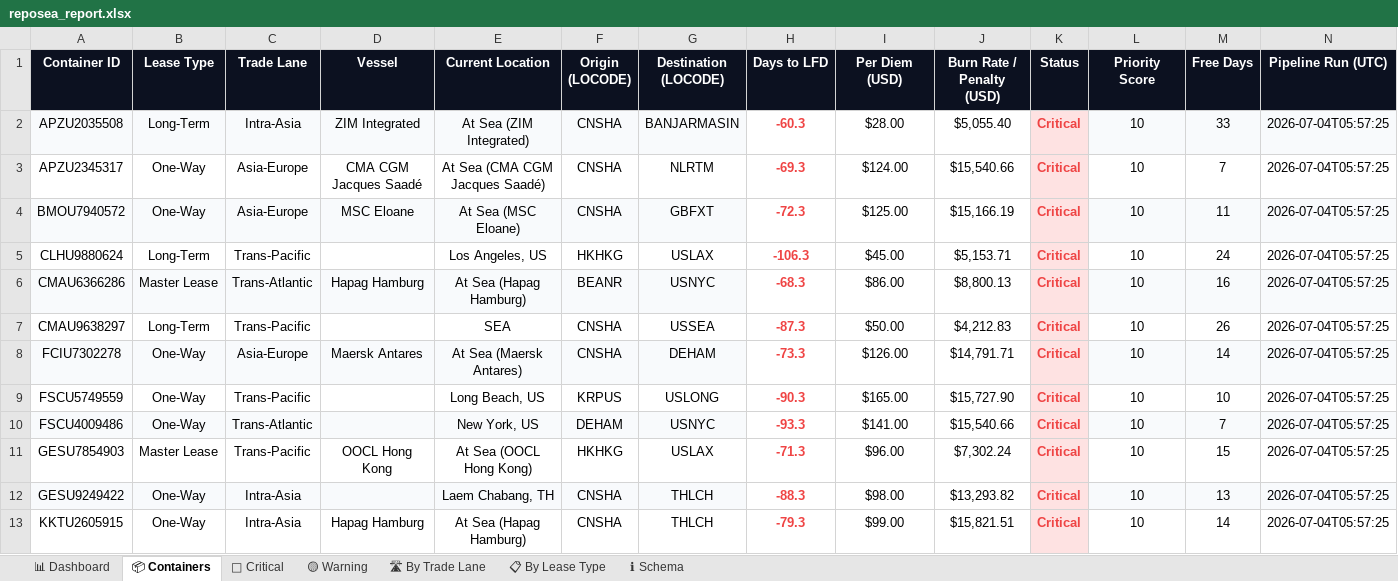
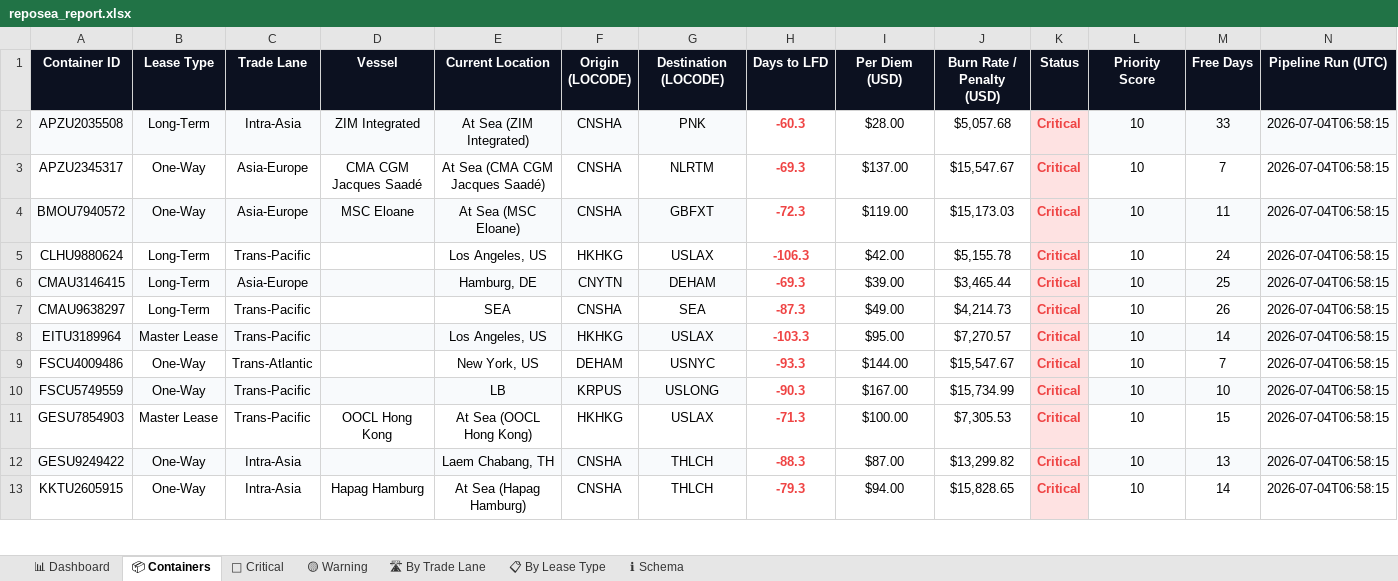
Before and after one commit to rahulmistry18/Reposea_container_optimizer, an Excel workbook: data/exports/reposea_report.xlsx, sheet 📦 Containers, drawn as a sheet; only a part is shown; values as stored, in another font and other column widths than the file's, no borders; table styles not drawn; removed rows and columns are numbered as before the commit, all else as after; the diff covers the shown part only; the diff names each change by its address in the sheet, - before the commit and + after, or states it on an @@ line.

Commit message:
chore(data): pipeline run 2026-07-03T22:58:17Z [skip ci]

```diff
--- a/data/exports/reposea_report.xlsx (sheet 📦 Containers)
+++ b/data/exports/reposea_report.xlsx (sheet 📦 Containers)
-G2 (Destination (LOCODE)): BANJARMASIN
+G2 (Destination (LOCODE)): PNK
-J2 (Burn Rate / Penalty (USD)): $5,055.40
+J2 (Burn Rate / Penalty (USD)): $5,057.68
-N2:N5 (Pipeline Run (UTC)): 2026-07-04T05:57:25
+N2:N5 (Pipeline Run (UTC)): 2026-07-04T06:58:15
-I3 (Per Diem (USD)): $124.00
+I3 (Per Diem (USD)): $137.00
-J3 (Burn Rate / Penalty (USD)): $15,540.66
+J3 (Burn Rate / Penalty (USD)): $15,547.67
-I4 (Per Diem (USD)): $125.00
+I4 (Per Diem (USD)): $119.00
-J4 (Burn Rate / Penalty (USD)): $15,166.19
+J4 (Burn Rate / Penalty (USD)): $15,173.03
-I5 (Per Diem (USD)): $45.00
+I5 (Per Diem (USD)): $42.00
-J5 (Burn Rate / Penalty (USD)): $5,153.71
+J5 (Burn Rate / Penalty (USD)): $5,155.78
-row 6: CMAU6366286 | Master Lease | Trans-Atlantic | Hapag Hamburg | At Sea (Hapag Hamburg) | BEANR | USNYC | -68.3 | $86.00 | $8,800.13 | Critical | 10 | 16 | 2026-07-04T05:57:25
+row 6: CMAU3146415 | Long-Term | Asia-Europe |  | Hamburg, DE | CNYTN | DEHAM | -69.3 | $39.00 | $3,465.44 | Critical | 10 | 25 | 2026-07-04T06:58:15
-G7 (Destination (LOCODE)): USSEA
+G7 (Destination (LOCODE)): SEA
-I7 (Per Diem (USD)): $50.00
+I7 (Per Diem (USD)): $49.00
-J7 (Burn Rate / Penalty (USD)): $4,212.83
+J7 (Burn Rate / Penalty (USD)): $4,214.73
-N7 (Pipeline Run (UTC)): 2026-07-04T05:57:25
+N7 (Pipeline Run (UTC)): 2026-07-04T06:58:15
-row 8: FCIU7302278 | One-Way | Asia-Europe | Maersk Antares | At Sea (Maersk Antares) | CNSHA | DEHAM | -73.3 | $126.00 | $14,791.71 | Critical | 10 | 14 | 2026-07-04T05:57:25
-row 9: FSCU5749559 | One-Way | Trans-Pacific |  | Long Beach, US | KRPUS | USLONG | -90.3 | $165.00 | $15,727.90 | Critical | 10 | 10 | 2026-07-04T05:57:25
+row 8: EITU3189964 | Master Lease | Trans-Pacific |  | Los Angeles, US | HKHKG | USLAX | -103.3 | $95.00 | $7,270.57 | Critical | 10 | 14 | 2026-07-04T06:58:15
-A9:G9 fill: #F8FAFC
+A9:G9 fill: none
-I9 (Per Diem (USD)): $141.00
+I9 (Per Diem (USD)): $144.00
-J9 (Burn Rate / Penalty (USD)): $15,540.66
+J9 (Burn Rate / Penalty (USD)): $15,547.67
-L9:N9 fill: #F8FAFC
+L9:N9 fill: none
-N9 (Pipeline Run (UTC)): 2026-07-04T05:57:25
+N9 (Pipeline Run (UTC)): 2026-07-04T06:58:15
+row 10: FSCU5749559 | One-Way | Trans-Pacific |  | LB | KRPUS | USLONG | -90.3 | $167.00 | $15,734.99 | Critical | 10 | 10 | 2026-07-04T06:58:15
-I11 (Per Diem (USD)): $96.00
+I11 (Per Diem (USD)): $100.00
-J11 (Burn Rate / Penalty (USD)): $7,302.24
+J11 (Burn Rate / Penalty (USD)): $7,305.53
-N11:N13 (Pipeline Run (UTC)): 2026-07-04T05:57:25
+N11:N13 (Pipeline Run (UTC)): 2026-07-04T06:58:15
-I12 (Per Diem (USD)): $98.00
+I12 (Per Diem (USD)): $87.00
-J12 (Burn Rate / Penalty (USD)): $13,293.82
+J12 (Burn Rate / Penalty (USD)): $13,299.82
-I13 (Per Diem (USD)): $99.00
+I13 (Per Diem (USD)): $94.00
-J13 (Burn Rate / Penalty (USD)): $15,821.51
+J13 (Burn Rate / Penalty (USD)): $15,828.65
```
Also changed, not shown: 5 added rows, 5 removed rows, 63 edited cells and cell formats elsewhere in this sheet, sheet 🔴 Critical, sheet 🛣 By Trade Lane, sheet 📋 By Lease Type, sheet 📊 Dashboard, sheet 🟡 Warning, 7 other files.
